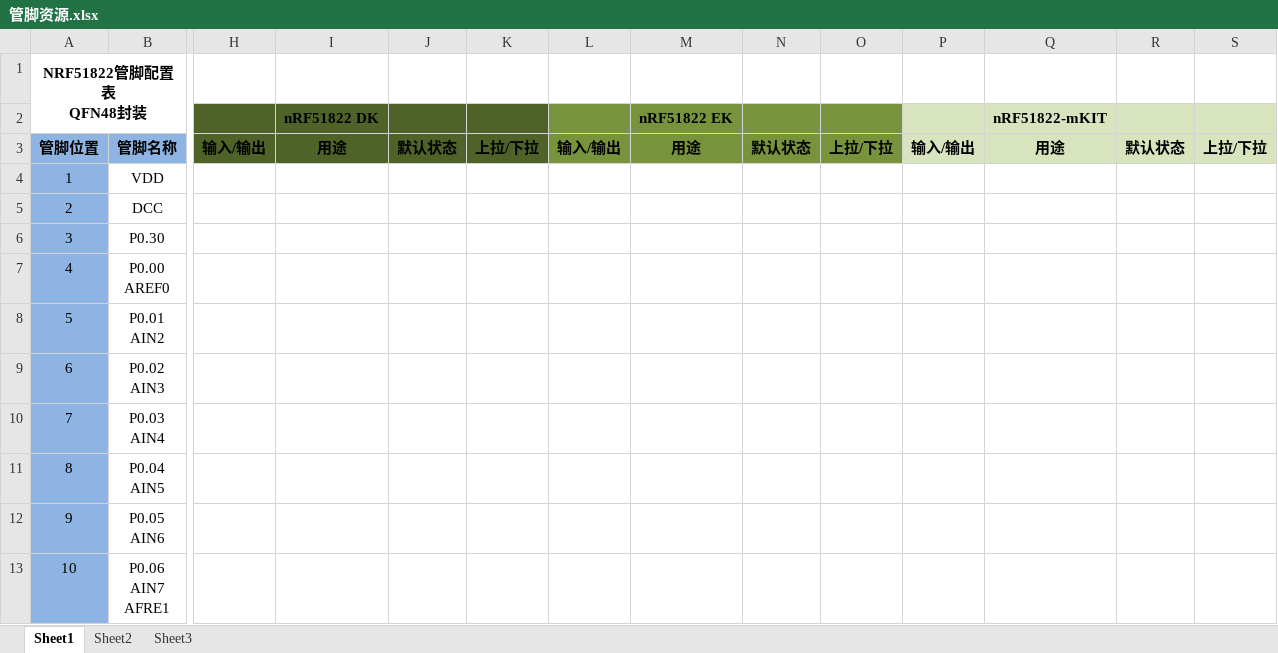
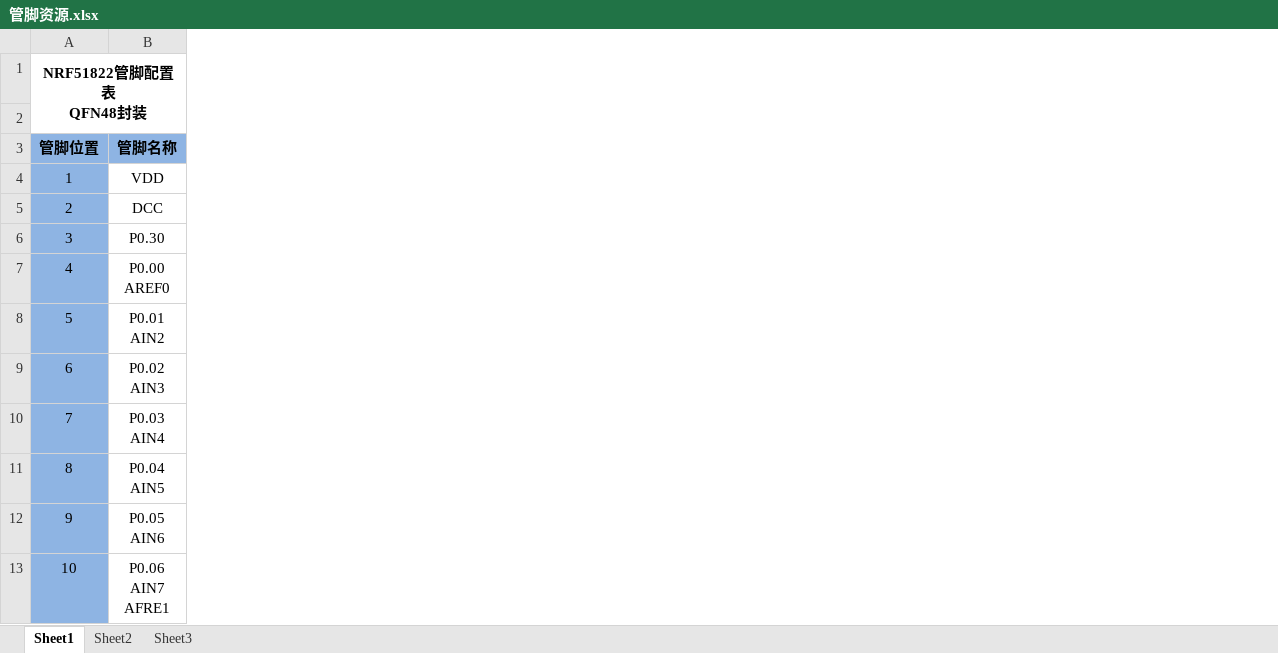
Before and after one commit to 1ee7/OpenCloudEnvMonitor, an Excel workbook: Doc/hardware/管脚资源.xlsx, sheet Sheet1, drawn as a sheet; only a part is shown, gaps mark what is left out; values as stored, in another font and other column widths than the file's, no borders; the diff names each change by its address in the sheet, - before the commit and + after, or states it on an @@ line.

Commit message:
隐藏所有开发板管脚资源

```diff
--- a/Doc/hardware/管脚资源.xlsx (sheet Sheet1)
+++ b/Doc/hardware/管脚资源.xlsx (sheet Sheet1)
@@ column H (输入/输出) hidden, empty @@
@@ column I (用途) hidden, row 2: nRF51822 DK @@
@@ column J (默认状态) hidden, empty @@
@@ column K (上拉/下拉) hidden, empty @@
@@ column L (输入/输出) hidden, empty @@
@@ column M (用途) hidden, row 2: nRF51822 EK @@
@@ column N (默认状态) hidden, empty @@
@@ column O (上拉/下拉) hidden, empty @@
@@ column P (输入/输出) hidden, empty @@
@@ column Q (用途) hidden, row 2: nRF51822-mKIT @@
@@ column R (默认状态) hidden, empty @@
@@ column S (上拉/下拉) hidden, empty @@
```
